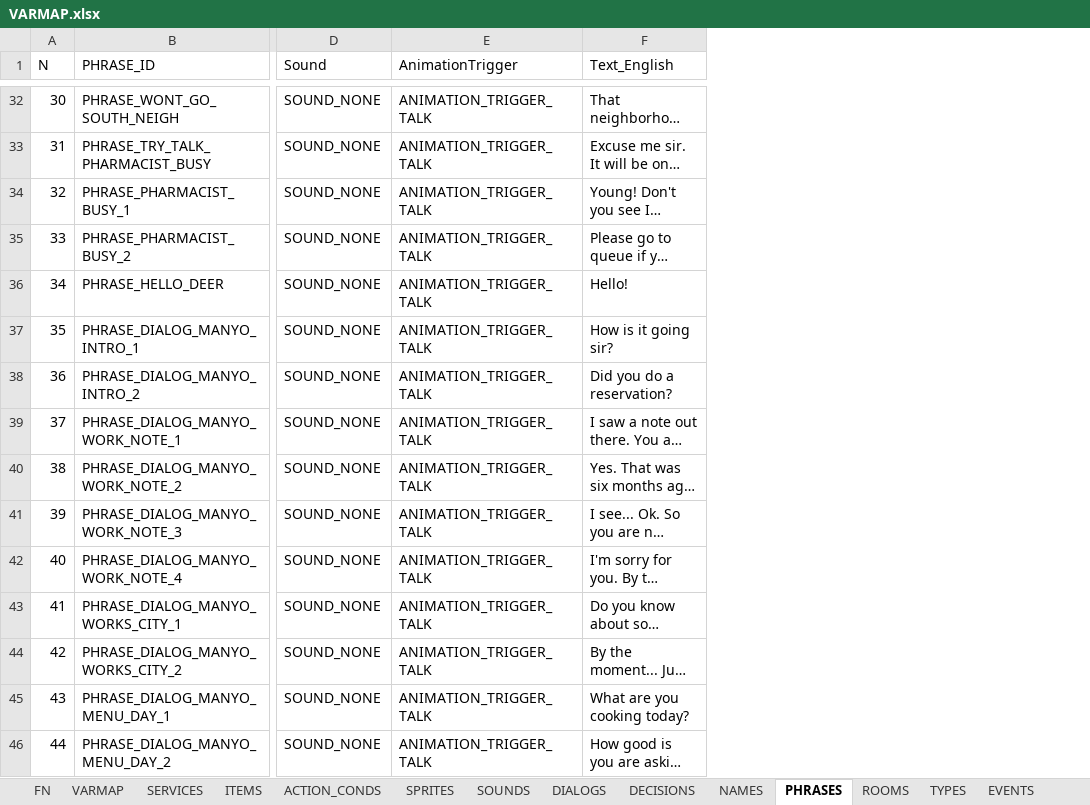
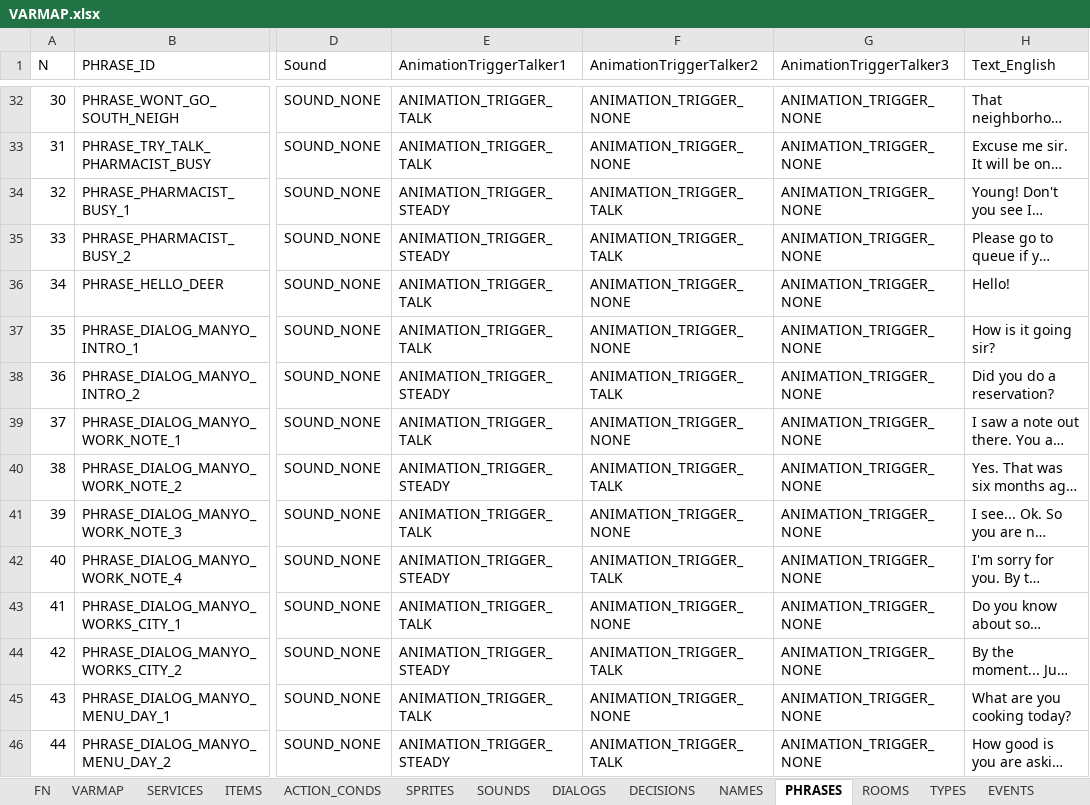
Before and after one commit to ivor4/Goblins3_AnotherQuest, an Excel workbook: VARMAP_Generator/VARMAP.xlsx, sheet PHRASES, drawn as a sheet; only a part is shown, gaps mark what is left out; long unchanged cells end in …; values as stored, in another font and other column widths than the file's, no borders; charts and pictures and table styles not drawn; the diff covers the shown part only; the diff names each change by its address in the sheet, - before the commit and + after, or states it on an @@ line.

```diff
--- a/VARMAP_Generator/VARMAP.xlsx (sheet PHRASES)
+++ b/VARMAP_Generator/VARMAP.xlsx (sheet PHRASES)
+column F (AnimationTriggerTalker2), rows 32-46: ANIMATION_TRIGGER_NONE | ANIMATION_TRIGGER_NONE | ANIMATION_TRIGGER_TALK | ANIMATION_TRIGGER_TALK | ANIMATION_TRIGGER_NONE | ANIMATION_TRIGGER_NONE | ANIMATION_TRIGGER_TALK | ANIMATION_TRIGGER_NONE | ANIMATION_TRIGGER_TALK | ANIMATION_TRIGGER_NONE | ANIMATION_TRIGGER_TALK | ANIMATION_TRIGGER_NONE | ANIMATION_TRIGGER_TALK | ANIMATION_TRIGGER_NONE | ANIMATION_TRIGGER_TALK
+column G (AnimationTriggerTalker3), rows 32-46: all ANIMATION_TRIGGER_NONE
-E1: AnimationTrigger
+E1: AnimationTriggerTalker1
-E34:E35 (AnimationTriggerTalker1): ANIMATION_TRIGGER_TALK
+E34:E35 (AnimationTriggerTalker1): ANIMATION_TRIGGER_STEADY
-E38 (AnimationTriggerTalker1): ANIMATION_TRIGGER_TALK
+E38 (AnimationTriggerTalker1): ANIMATION_TRIGGER_STEADY
-E40 (AnimationTriggerTalker1): ANIMATION_TRIGGER_TALK
+E40 (AnimationTriggerTalker1): ANIMATION_TRIGGER_STEADY
-E42 (AnimationTriggerTalker1): ANIMATION_TRIGGER_TALK
+E42 (AnimationTriggerTalker1): ANIMATION_TRIGGER_STEADY
-E44 (AnimationTriggerTalker1): ANIMATION_TRIGGER_TALK
+E44 (AnimationTriggerTalker1): ANIMATION_TRIGGER_STEADY
-E46 (AnimationTriggerTalker1): ANIMATION_TRIGGER_TALK
+E46 (AnimationTriggerTalker1): ANIMATION_TRIGGER_STEADY
```
Also changed, not shown: 25 edited cells elsewhere in this sheet, 13 other files.
